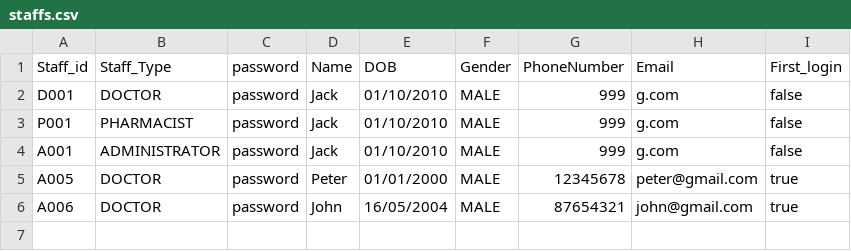
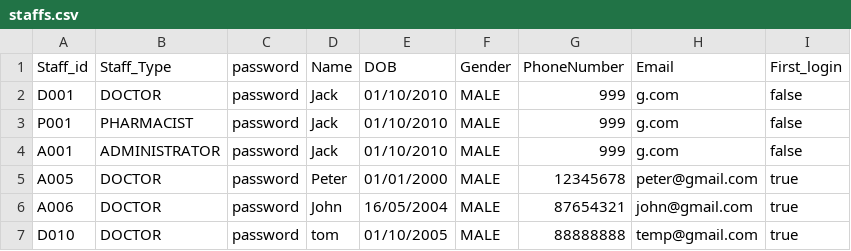
Before and after one commit to Tortoisey1/HMS---SC2002-Grp-Project, a CSV file: out/data/staffs.csv, drawn as a sheet.

Commit message:
Holds fixed addition of staff

```diff
--- a/out/data/staffs.csv
+++ b/out/data/staffs.csv
@@ -6 +6,2 @@ A005,DOCTOR,password,Peter,01/01/2000,MALE,12345678,peter@gmail.com,true,
 A006,DOCTOR,password,John,16/05/2004,MALE,87654321,john@gmail.com,true,
+D010,DOCTOR,password,tom,01/10/2005,MALE,88888888,temp@gmail.com,true,
```
Also changed, not shown: src/data/staffs.csv, 2 other files.
